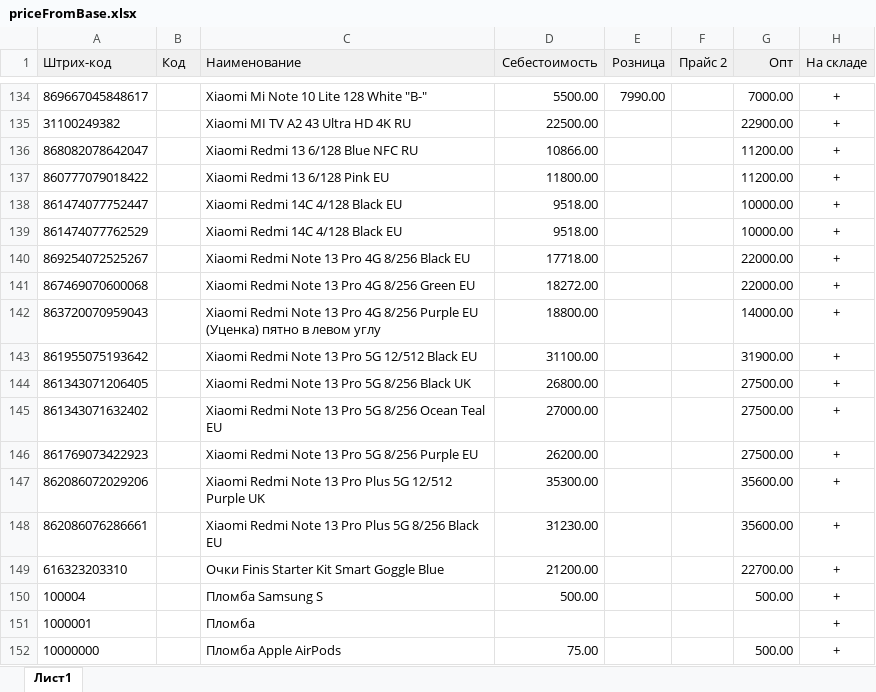
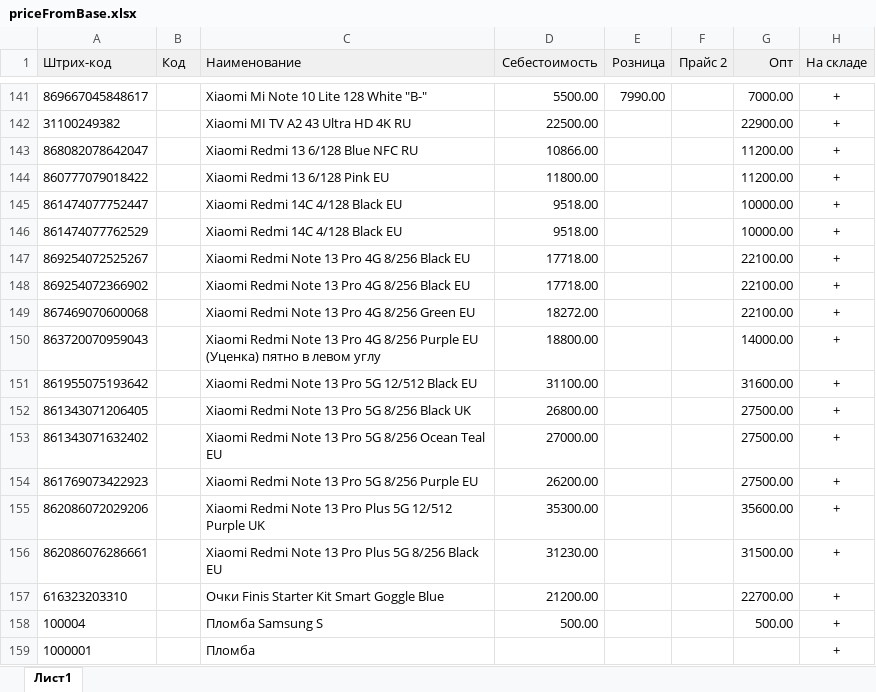
Before and after one commit to MrBattka/TG_BOT, an Excel workbook: priceFromBase.xlsx, sheet Лист1, drawn as a sheet; only a part is shown, gaps mark what is left out; the shorter side is filled out with more unchanged rows; values as stored, in another font and other column widths than the file's, no borders; addresses are those after the commit; the diff covers the shown part only; the diff names each change by its address in the sheet, - before the commit and + after, or states it on an @@ line.

```diff
--- a/priceFromBase.xlsx (sheet Лист1)
+++ b/priceFromBase.xlsx (sheet Лист1)
-G147 (Опт): 22000.00
+G147 (Опт): 22100.00
+row 148: 869254072366902 |  | Xiaomi Redmi Note 13 Pro 4G 8/256 Black EU | 17718.00 |  |  | 22100.00 | +
-G149 (Опт): 22000.00
+G149 (Опт): 22100.00
-G151 (Опт): 31900.00
+G151 (Опт): 31600.00
-G156 (Опт): 35600.00
+G156 (Опт): 31500.00
```
Also changed, not shown: 14 added rows, 7 removed rows and 10 edited cells elsewhere in this sheet, 1 other file.
